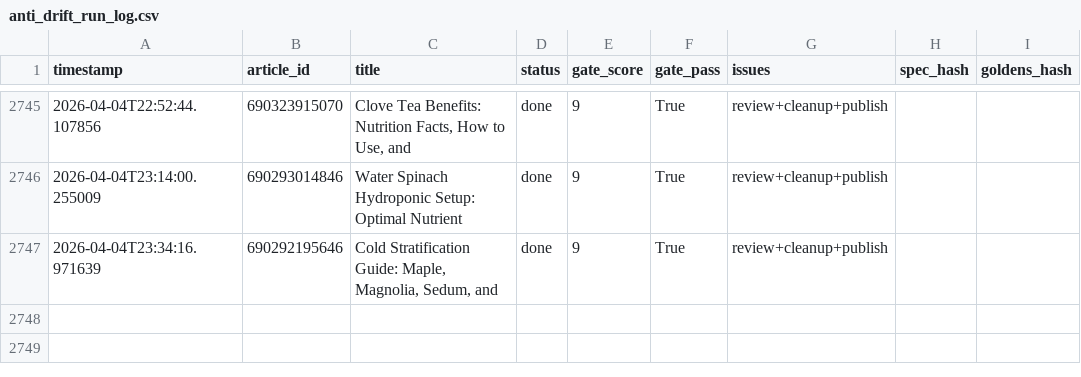
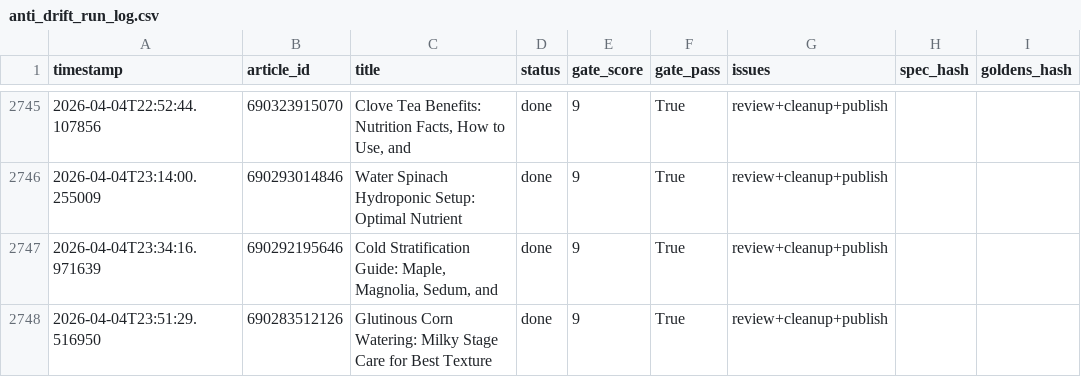
Before and after one commit to rozy0311/Shopify-Blog-Automation---Github-Actions, a CSV file: Agent - Pinterest -Shopify Blog Autopilot - End-to-End Content Factory/pipeline_v2/anti_drift_run_log.csv, drawn as a sheet; only a part is shown, gaps mark what is left out; the diff names each change by its address in the sheet, - before the commit and + after, or states it on an @@ line.

```diff
--- a/Agent - Pinterest -Shopify Blog Autopilot - End-to-End Content Factory/pipeline_v2/anti_drift_run_log.csv
+++ b/Agent - Pinterest -Shopify Blog Autopilot - End-to-End Content Factory/pipeline_v2/anti_drift_run_log.csv
+row 2748: 2026-04-04T23:51:29.516950 | 690283512126 | Glutinous Corn Watering: Milky Stage Care for Best Texture | done | 9 | True | review+cleanup+publish
```
Also changed, not shown: 2 other files.
